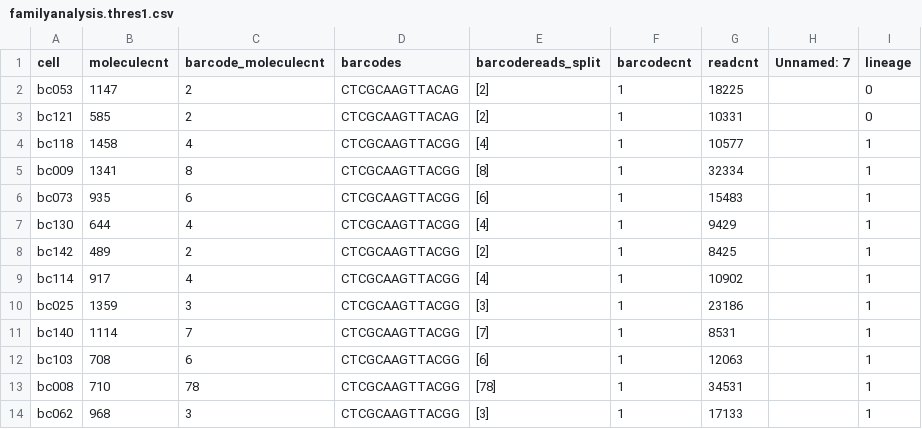
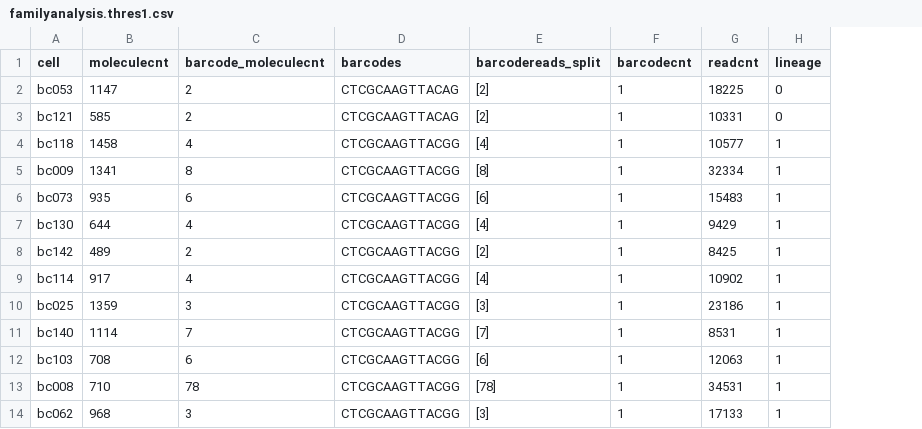
Before and after one commit to gifford-lab/lineage_tracing, a CSV file: results/round2_Sept_2016/fth1_time1_rep1/fth1/familyanalysis.thres1.csv, drawn as a sheet; only a part is shown; the diff names each change by its address in the sheet, - before the commit and + after, or states it on an @@ line.

Commit message:
add results for combined data of rep2 fth1

```diff
--- a/results/round2_Sept_2016/fth1_time1_rep1/fth1/familyanalysis.thres1.csv
+++ b/results/round2_Sept_2016/fth1_time1_rep1/fth1/familyanalysis.thres1.csv
-column H (Unnamed: 7), empty
```
Also changed, not shown: results/round2_Sept_2016/fth1_time1_rep1/fth1/raw.tsv, results/round2_Sept_2016/fth1_time1_rep2/fth1/raw.tsv, 26 other files.
